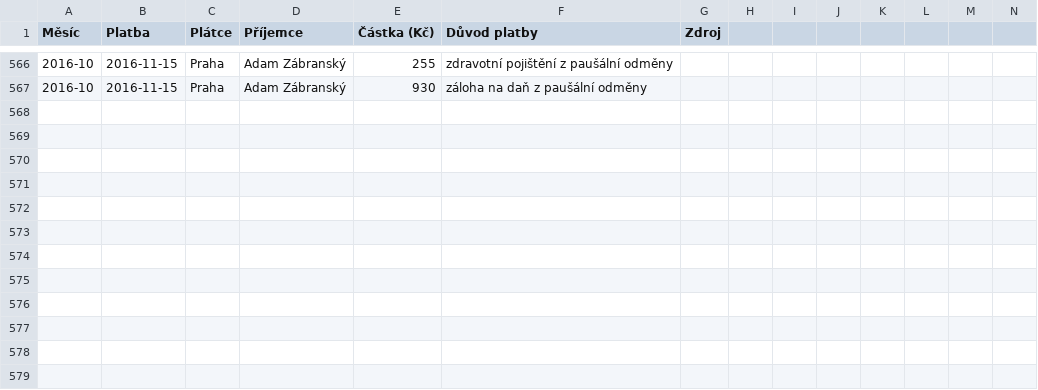
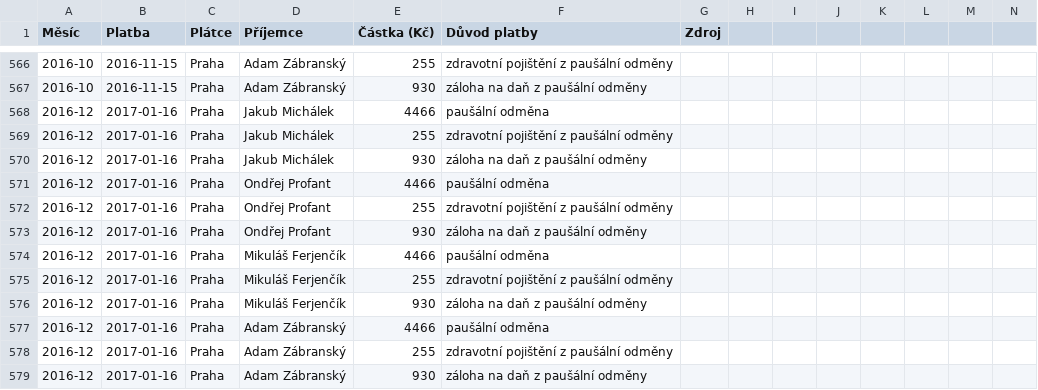
Before and after one commit to pirati-cz/KlubPraha, a CSV file: odmeny/odmeny.csv, drawn as a sheet; only a part is shown, gaps mark what is left out.

Commit message:
dodan prosinec

```diff
--- a/odmeny/odmeny.csv
+++ b/odmeny/odmeny.csv
@@ -567 +567,13 @@ Měsíc,Platba,Plátce,Příjemce,Částka (Kč),Důvod platby,Zdroj
 2016-10,2016-11-15,Praha,Adam Zábranský,930,záloha na daň z paušální odměny,
+2016-12,2017-01-16,Praha,Jakub Michálek,4466,paušální odměna,
+2016-12,2017-01-16,Praha,Jakub Michálek,255,zdravotní pojištění z paušální odměny,
+2016-12,2017-01-16,Praha,Jakub Michálek,930,záloha na daň z paušální odměny,
+2016-12,2017-01-16,Praha,Ondřej Profant,4466,paušální odměna,
+2016-12,2017-01-16,Praha,Ondřej Profant,255,zdravotní pojištění z paušální odměny,
+2016-12,2017-01-16,Praha,Ondřej Profant,930,záloha na daň z paušální odměny,
+2016-12,2017-01-16,Praha,Mikuláš Ferjenčík,4466,paušální odměna,
+2016-12,2017-01-16,Praha,Mikuláš Ferjenčík,255,zdravotní pojištění z paušální odměny,
+2016-12,2017-01-16,Praha,Mikuláš Ferjenčík,930,záloha na daň z paušální odměny,
+2016-12,2017-01-16,Praha,Adam Zábranský,4466,paušální odměna,
+2016-12,2017-01-16,Praha,Adam Zábranský,255,zdravotní pojištění z paušální odměny,
+2016-12,2017-01-16,Praha,Adam Zábranský,930,záloha na daň z paušální odměny,
```
